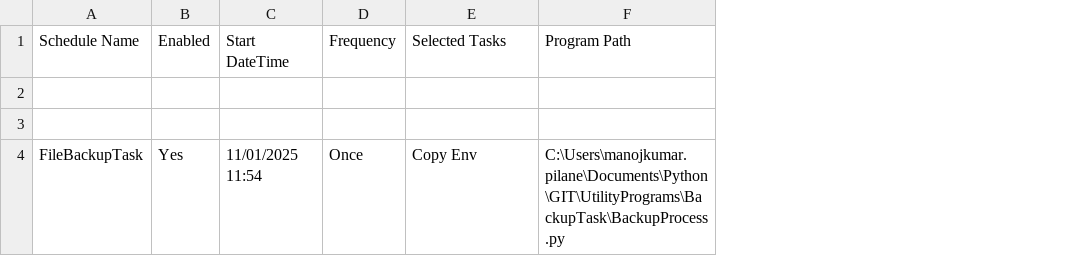
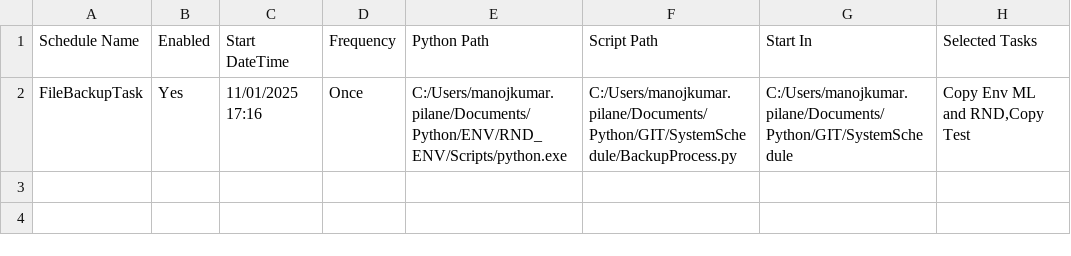
Before and after one commit to pilanemanoj/SystemSchedule, a CSV file: schedules.csv, drawn as a sheet; removed rows and columns are numbered as before the commit, all else as after; the diff names each change by its address in the sheet, - before the commit and + after, or states it on an @@ line.

```diff
--- a/schedules.csv
+++ b/schedules.csv
+column E (Python Path), row 2: C:/Users/manojkumar.pilane/Documents/Python/ENV/RND_ENV/Scripts/python.exe
+column F (Script Path), row 2: C:/Users/manojkumar.pilane/Documents/Python/GIT/SystemSchedule/BackupProcess.py
+column G (Start In), row 2: C:/Users/manojkumar.pilane/Documents/Python/GIT/SystemSchedule
-column F (Program Path), row 4: C:\Users\manojkumar.pilane\Documents\Python\GIT\UtilityPrograms\BackupTask\BackupProcess.py
-row 2: (empty)
-row 3: (empty)
-C2 (Start DateTime): 11/01/2025 11:54
+C2 (Start DateTime): 11/01/2025 17:16
-H2 (Selected Tasks): Copy Env
+H2 (Selected Tasks): Copy Env ML and RND,Copy Test
```
Also changed, not shown: backup_log.csv, 5 other files.
